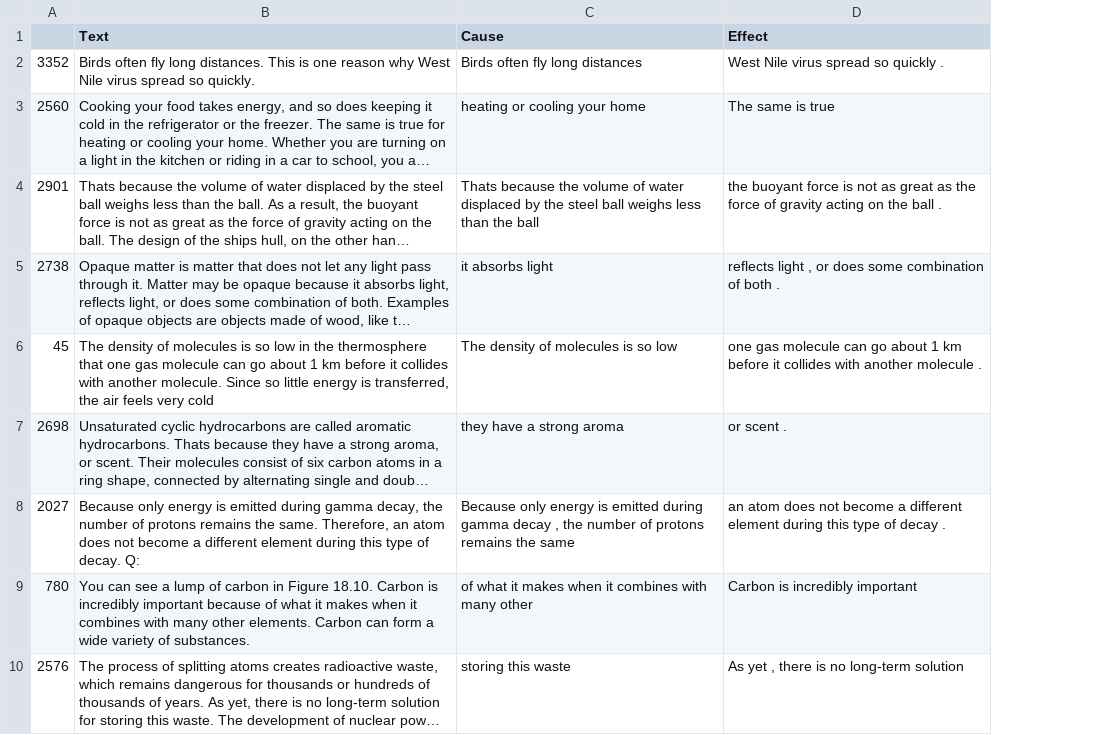
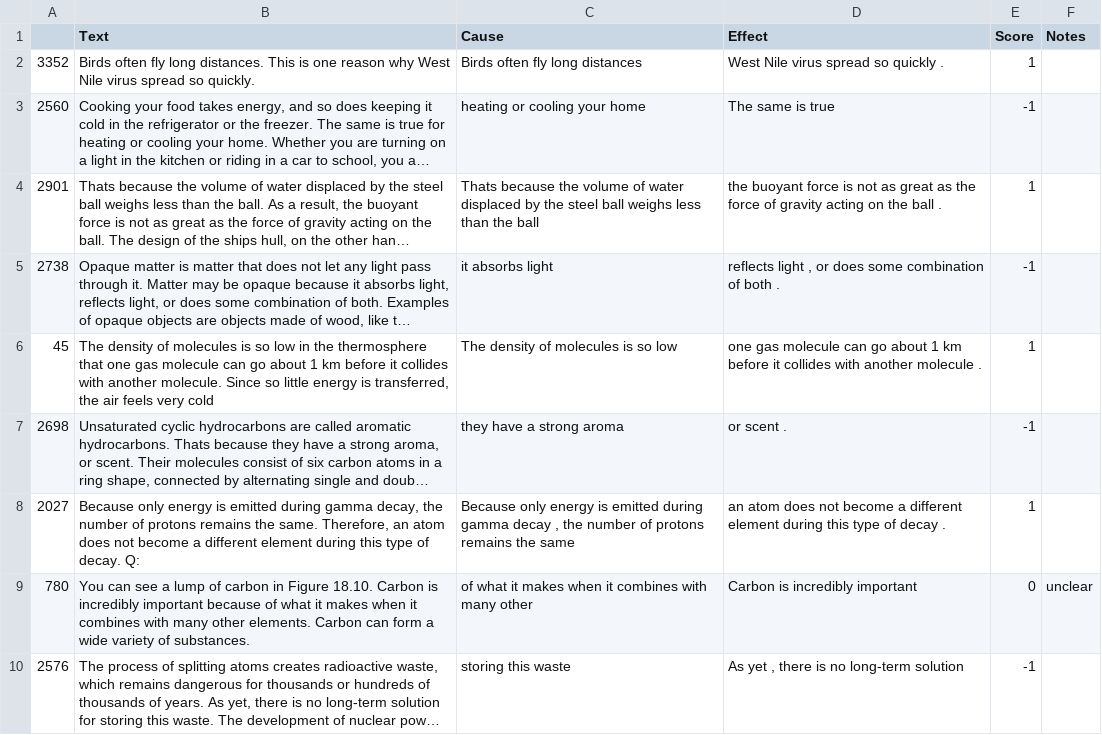
Before and after one commit to kstats/CausalQG, a CSV file: CSVs/annotations/katie_tce.csv, drawn as a sheet; only a part is shown; long unchanged cells end in …; the diff names each change by its address in the sheet, - before the commit and + after, or states it on an @@ line.

Commit message:
katies annotations

```diff
--- a/CSVs/annotations/katie_tce.csv
+++ b/CSVs/annotations/katie_tce.csv
+column E (Score), rows 2-10: 1 | -1 | 1 | -1 | 1 | -1 | 1 | 0 | -1
+column F (Notes), row 9: unclear
```
